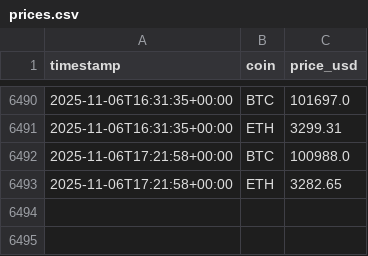
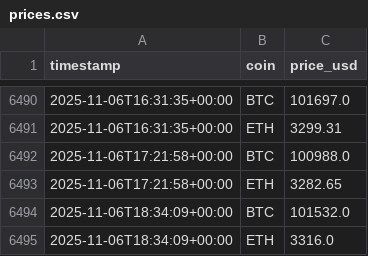
Before and after one commit to andyresonner/crypto-etl, a CSV file: prices.csv, drawn as a sheet; only a part is shown, gaps mark what is left out.

```diff
--- a/prices.csv
+++ b/prices.csv
@@ -6493 +6493,3 @@ timestamp,coin,price_usd
 2025-11-06T17:21:58+00:00,ETH,3282.65
+2025-11-06T18:34:09+00:00,BTC,101532.0
+2025-11-06T18:34:09+00:00,ETH,3316.0
```
Also changed, not shown: 2 other files.
